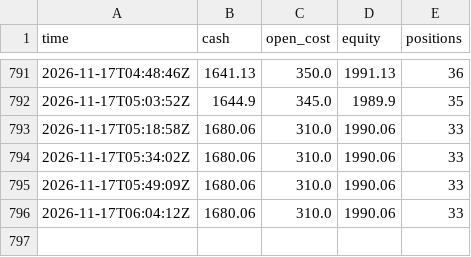
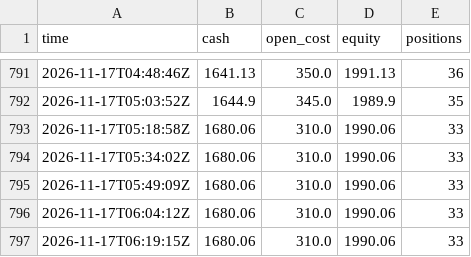
Before and after one commit to evanwang810/cron-loop, a CSV file: live_equity.csv, drawn as a sheet; only a part is shown, gaps mark what is left out; the diff names each change by its address in the sheet, - before the commit and + after, or states it on an @@ line.

```diff
--- a/live_equity.csv
+++ b/live_equity.csv
+row 797: 2026-11-17T06:19:15Z | 1680.06 | 310.0 | 1990.06 | 33
```
Also changed, not shown: 1 other file.
